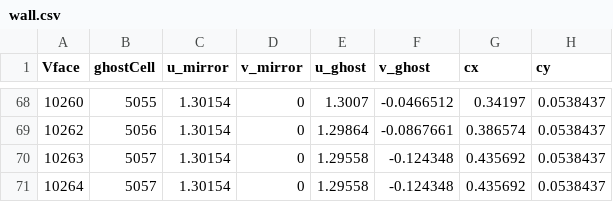
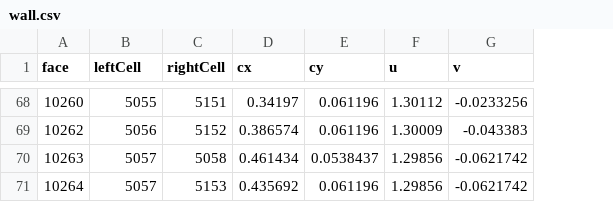
Before and after one commit to NhanT2002/MEC6602E_2025, a CSV file: HW2/pre/wall.csv, drawn as a sheet; only a part is shown, gaps mark what is left out; removed rows and columns are numbered as before the commit, all else as after; the diff covers the shown part only; the diff names each change by its address in the sheet, - before the commit and + after, or states it on an @@ line.

```diff
--- a/HW2/pre/wall.csv
+++ b/HW2/pre/wall.csv
-column C (u_mirror), rows 68-71: all 1.30154
-column D (v_mirror), rows 68-71: all 0
-column E (u_ghost), rows 68-71: 1.3007 | 1.29864 | 1.29558 | 1.29558
-column F (v_ghost), rows 68-71: -0.0466512 | -0.0867661 | -0.124348 | -0.124348
+column C (rightCell), rows 68-71: 5151 | 5152 | 5058 | 5153
+column F (u), rows 68-71: 1.30112 | 1.30009 | 1.29856 | 1.29856
+column G (v), rows 68-71: -0.0233256 | -0.043383 | -0.0621742 | -0.0621742
-A1: Vface
+A1: face
-B1: ghostCell
+B1: leftCell
-E68:E69 (cy): 0.0538437
+E68:E69 (cy): 0.061196
-D70 (cx): 0.435692
+D70 (cx): 0.461434
-E71 (cy): 0.0538437
+E71 (cy): 0.061196
```
Also changed, not shown: 101 edited cells elsewhere in this file, 6 other files.
